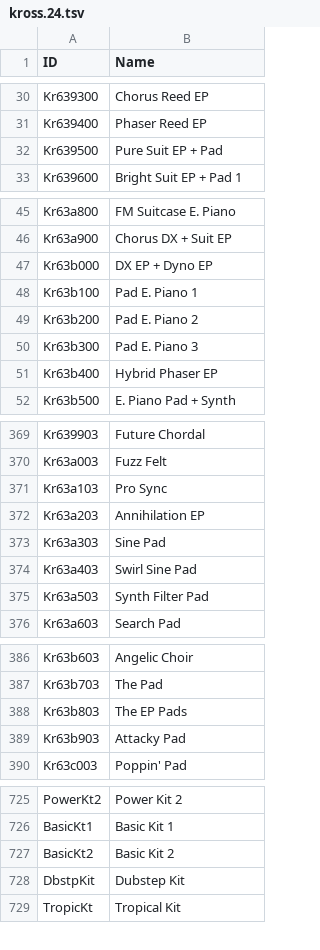
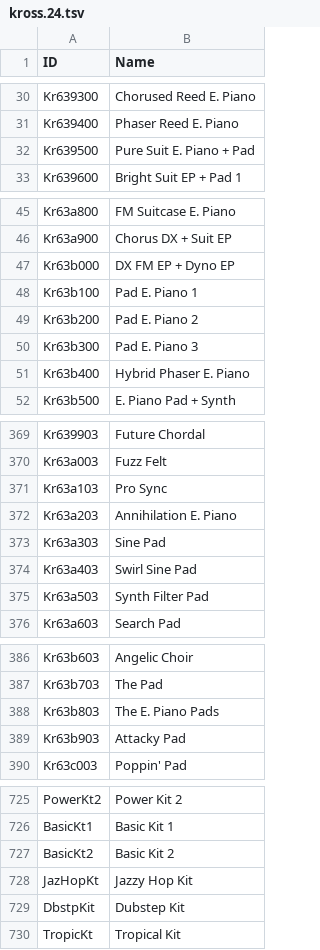
Before and after one commit to ltgcgo/octavia, a TSV file: data/map/kross.24.tsv, drawn as a sheet; only a part is shown, gaps mark what is left out; the diff covers the shown part only; the diff names each change by its address in the sheet, - before the commit and + after, or states it on an @@ line.

```diff
--- a/data/map/kross.24.tsv
+++ b/data/map/kross.24.tsv
-B30 (Name): Chorus Reed EP
+B30 (Name): Chorused Reed E. Piano
-B31 (Name): Phaser Reed EP
+B31 (Name): Phaser Reed E. Piano
-B32 (Name): Pure Suit EP + Pad
+B32 (Name): Pure Suit E. Piano + Pad
-B47 (Name): DX EP + Dyno EP
+B47 (Name): DX FM EP + Dyno EP
-B51 (Name): Hybrid Phaser EP
+B51 (Name): Hybrid Phaser E. Piano
-B372 (Name): Annihilation EP
+B372 (Name): Annihilation E. Piano
-B388 (Name): The EP Pads
+B388 (Name): The E. Piano Pads
+row 728: JazHopKt | Jazzy Hop Kit
```
Also changed, not shown: 24 edited cells elsewhere in this file, 1 other file.
